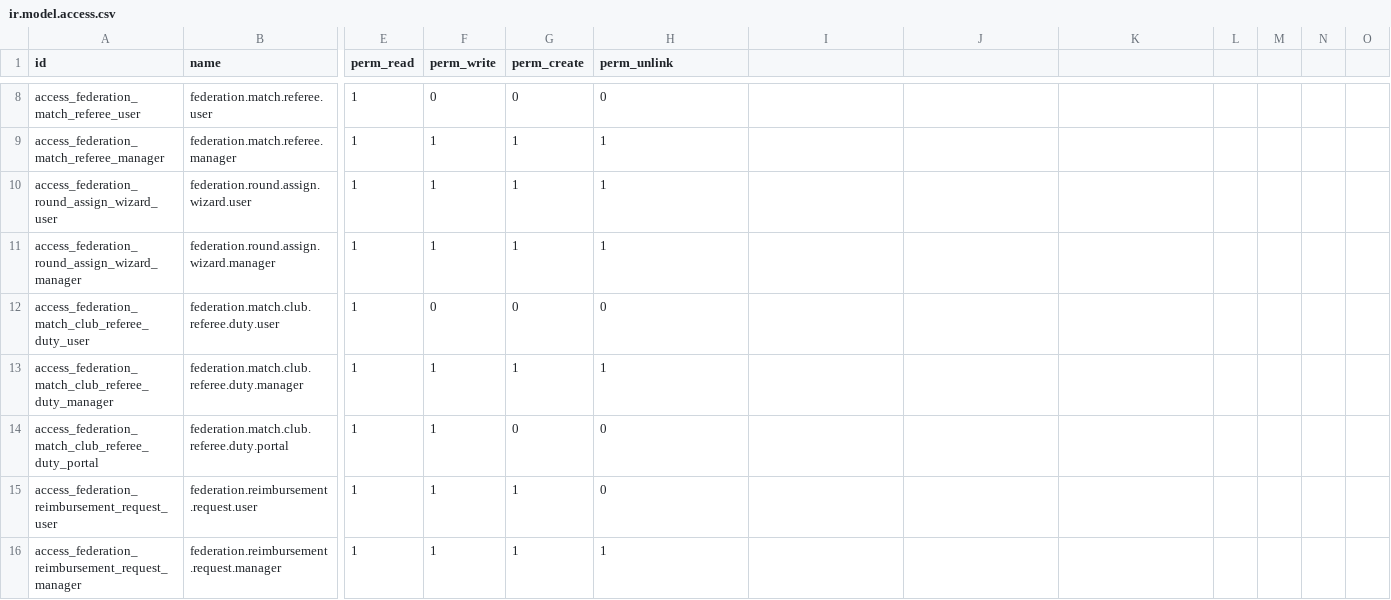
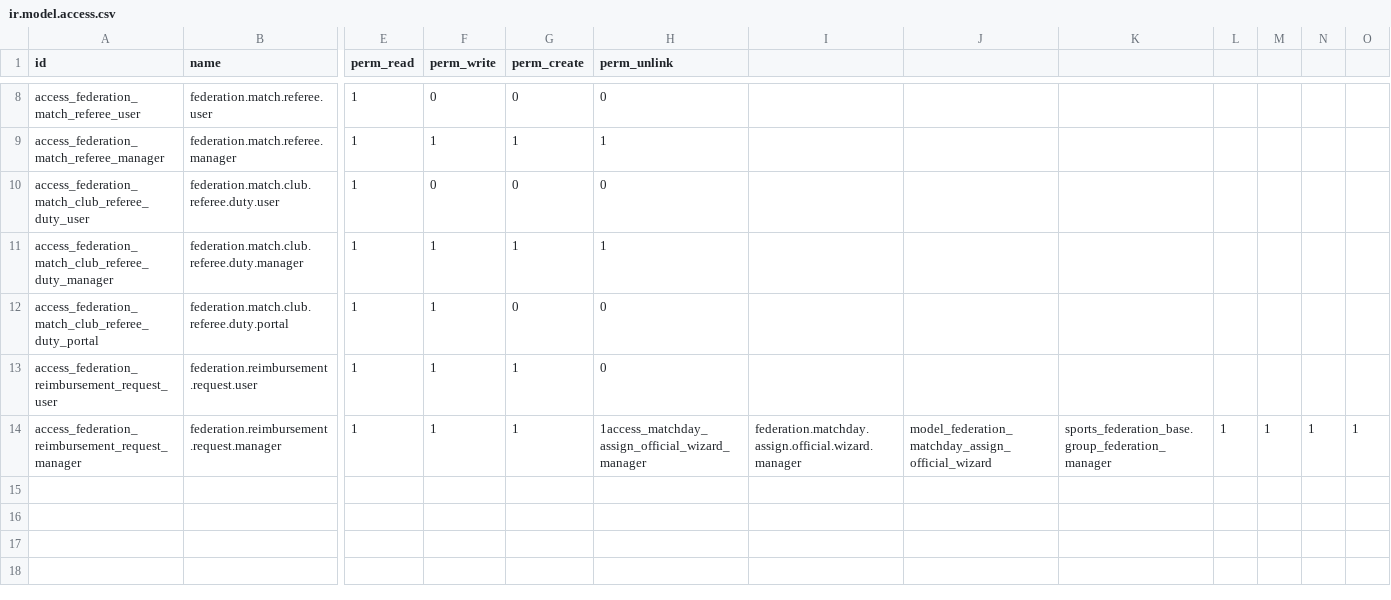
Before and after one commit to cb-96/odoo_addons, a CSV file: sports_federation_officiating/security/ir.model.access.csv, drawn as a sheet; only a part is shown, gaps mark what is left out; removed rows and columns are numbered as before the commit, all else as after; rows hold the shown columns only; the diff names each change by its address in the sheet, - before the commit and + after, or states it on an @@ line.

Commit message:
feat!: complete V2 officiating and remove legacy match workflows
- require fixture-backed matches for official assignments and club duties
- add publication and match-day context to officiating records
- replace round-based official assignment with match-day planning
- scope pending official portal work to current live publications
- preserve retained V2 officiating history
- physically remove dormant Tournament Workspace code
- physically remove Tournament Operations Board code and assets
- remove obsolete round-assignment implementation
- add standalone legacy-match cleanup migration
- delete foreign-key dependants of standalone test matches
- add V2 officiating and legacy-removal CI enforcement
- update portal, officiating and release documentation

```diff
--- a/sports_federation_officiating/security/ir.model.access.csv
+++ b/sports_federation_officiating/security/ir.model.access.csv
-row 10: access_federation_round_assign_wizard_user | federation.round.assign.wizard.user | 1 | 1 | 1 | 1
-row 11: access_federation_round_assign_wizard_manager | federation.round.assign.wizard.manager | 1 | 1 | 1 | 1
-H14 (perm_unlink): 1
+H14 (perm_unlink): 1access_matchday_assign_official_wizard_manager
-I14: (empty)
+I14: federation.matchday.assign.official.wizard.manager
-J14: (empty)
+J14: model_federation_matchday_assign_official_wizard
-K14: (empty)
+K14: sports_federation_base.group_federation_manager
-L14: (empty)
+L14: 1
-M14: (empty)
+M14: 1
-N14: (empty)
+N14: 1
-O14: (empty)
+O14: 1
```
Also changed, not shown: 47 other files.
